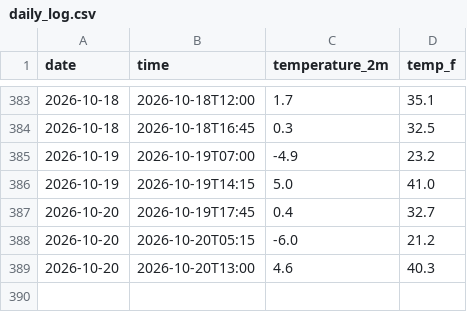
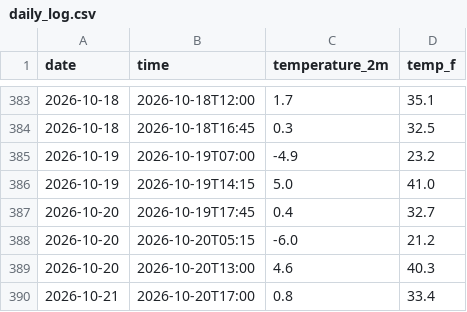
Before and after one commit to datascience-1378/Jasper-National-Park-Weather-Tracker., a CSV file: daily_log.csv, drawn as a sheet; only a part is shown, gaps mark what is left out; the diff names each change by its address in the sheet, - before the commit and + after, or states it on an @@ line.

```diff
--- a/daily_log.csv
+++ b/daily_log.csv
+row 390: 2026-10-21 | 2026-10-20T17:00 | 0.8 | 33.4
```
Also changed, not shown: 1 other file.
